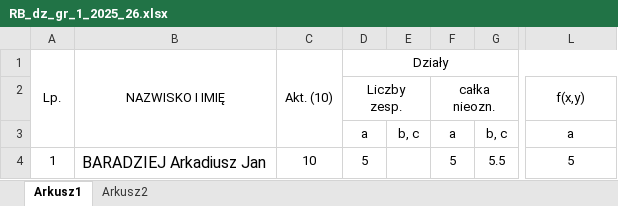
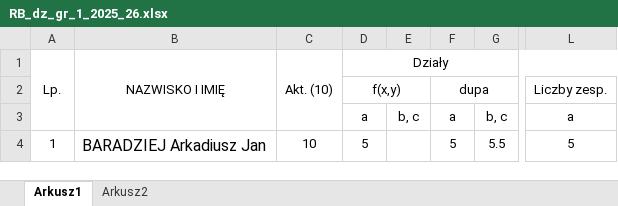
Before and after one commit to manniek/wyniki, an Excel workbook: RB_dz_gr_1_2025_26.xlsx, sheet Arkusz1, drawn as a sheet; only a part is shown, gaps mark what is left out; values as stored, in another font and other column widths than the file's, no borders; conditional formats not drawn; the diff names each change by its address in the sheet, - before the commit and + after, or states it on an @@ line.

Commit message:
Add files via upload

```diff
--- a/RB_dz_gr_1_2025_26.xlsx (sheet Arkusz1)
+++ b/RB_dz_gr_1_2025_26.xlsx (sheet Arkusz1)
-D2: Liczby zesp.
+D2: f(x,y)
-F2: całka nieozn.
+F2: dupa
-L2: f(x,y)
+L2: Liczby zesp.
```
